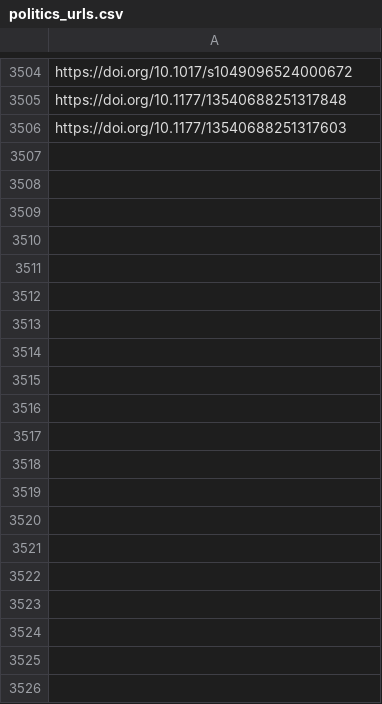
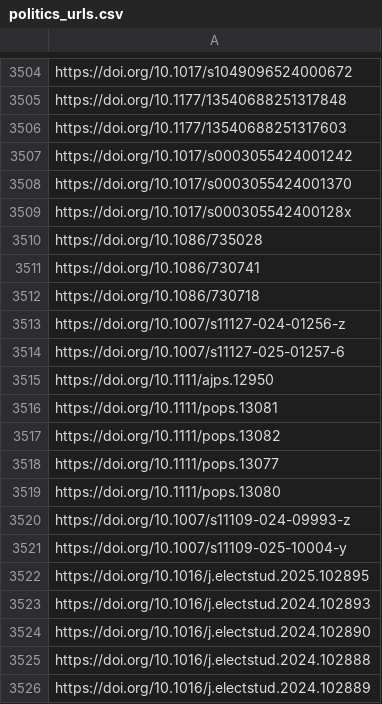
Before and after one commit to jacob-long/picnic, a CSV file: memory/politics_urls.csv, drawn as a sheet; only a part is shown, gaps mark what is left out; the diff covers the shown part only.

```diff
--- a/memory/politics_urls.csv
+++ b/memory/politics_urls.csv
@@ -3506 +3506,21 @@ https://doi.org/10.1177/13540688251317848
 https://doi.org/10.1177/13540688251317603
+https://doi.org/10.1017/s0003055424001242
+https://doi.org/10.1017/s0003055424001370
+https://doi.org/10.1017/s000305542400128x
+https://doi.org/10.1086/735028
+https://doi.org/10.1086/730741
+https://doi.org/10.1086/730718
+https://doi.org/10.1007/s11127-024-01256-z
+https://doi.org/10.1007/s11127-025-01257-6
+https://doi.org/10.1111/ajps.12950
+https://doi.org/10.1111/pops.13081
+https://doi.org/10.1111/pops.13082
+https://doi.org/10.1111/pops.13077
+https://doi.org/10.1111/pops.13080
+https://doi.org/10.1007/s11109-024-09993-z
+https://doi.org/10.1007/s11109-025-10004-y
+https://doi.org/10.1016/j.electstud.2025.102895
+https://doi.org/10.1016/j.electstud.2024.102893
+https://doi.org/10.1016/j.electstud.2024.102890
+https://doi.org/10.1016/j.electstud.2024.102888
+https://doi.org/10.1016/j.electstud.2024.102889
```
Also changed, not shown: 23 added rows elsewhere in this file, memory/communication_urls.csv, memory/po_urls.csv, 11 other files.
